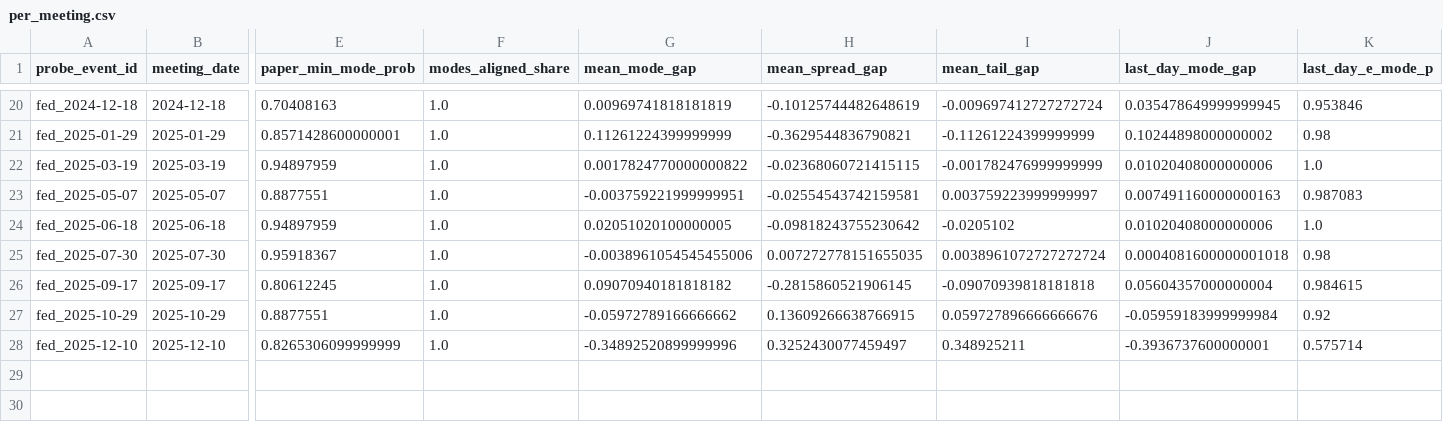
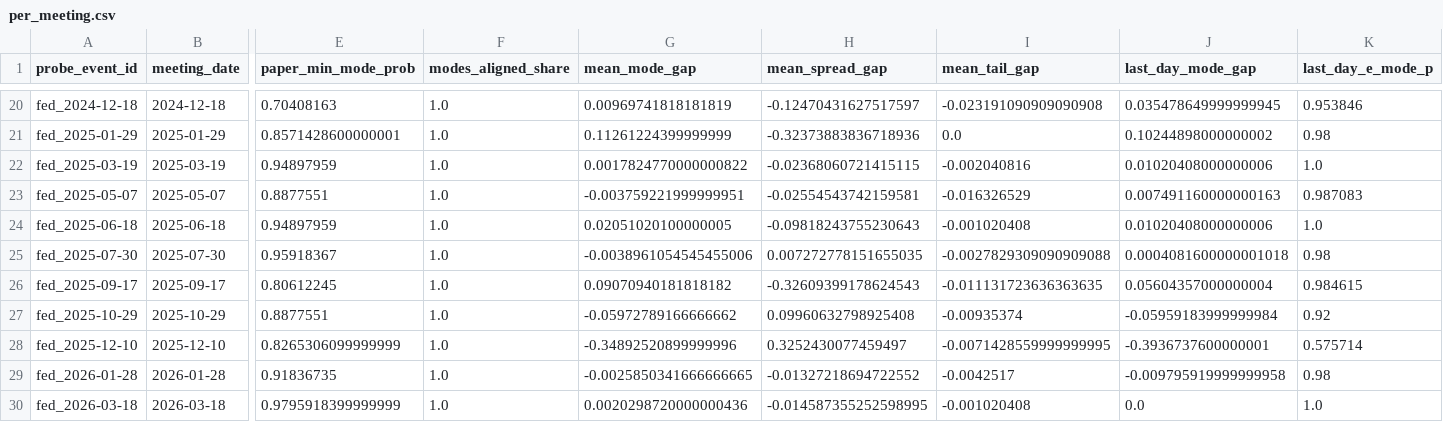
Before and after one commit to t-e-lawrence/kalshi_regime_replication, a CSV file: output/per_meeting.csv, drawn as a sheet; only a part is shown, gaps mark what is left out; rows hold the shown columns only; the diff covers the shown part only; the diff names each change by its address in the sheet, - before the commit and + after, or states it on an @@ line.

```diff
--- a/output/per_meeting.csv
+++ b/output/per_meeting.csv
-H20 (mean_spread_gap): -0.10125744482648619
+H20 (mean_spread_gap): -0.12470431627517597
-I20 (mean_tail_gap): -0.009697412727272724
+I20 (mean_tail_gap): -0.023191090909090908
-H21 (mean_spread_gap): -0.3629544836790821
+H21 (mean_spread_gap): -0.32373883836718936
-I21 (mean_tail_gap): -0.11261224399999999
+I21 (mean_tail_gap): 0.0
-I22 (mean_tail_gap): -0.001782476999999999
+I22 (mean_tail_gap): -0.002040816
-I23 (mean_tail_gap): 0.003759223999999997
+I23 (mean_tail_gap): -0.016326529
-H24 (mean_spread_gap): -0.09818243755230642
+H24 (mean_spread_gap): -0.09818243755230643
-I24 (mean_tail_gap): -0.0205102
+I24 (mean_tail_gap): -0.001020408
-I25 (mean_tail_gap): 0.0038961072727272724
+I25 (mean_tail_gap): -0.0027829309090909088
-H26 (mean_spread_gap): -0.2815860521906145
+H26 (mean_spread_gap): -0.32609399178624543
-I26 (mean_tail_gap): -0.09070939818181818
+I26 (mean_tail_gap): -0.011131723636363635
-H27 (mean_spread_gap): 0.13609266638766915
+H27 (mean_spread_gap): 0.09960632798925408
-I27 (mean_tail_gap): 0.059727896666666676
+I27 (mean_tail_gap): -0.00935374
-I28 (mean_tail_gap): 0.348925211
+I28 (mean_tail_gap): -0.0071428559999999995
+row 29: fed_2026-01-28 | 2026-01-28 | 0.91836735 | 1.0 | -0.0025850341666666665 | -0.01327218694722552 | -0.0042517 | -0.009795919999999958 | 0.98
+row 30: fed_2026-03-18 | 2026-03-18 | 0.9795918399999999 | 1.0 | 0.0020298720000000436 | -0.014587355252598995 | -0.001020408 | 0.0 | 1.0
```
Also changed, not shown: 32 edited cells elsewhere in this file, output/per_day.csv, 11 other files.
